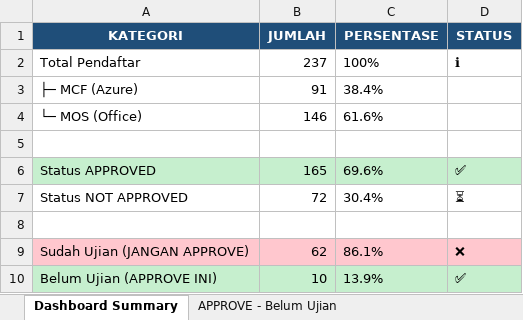
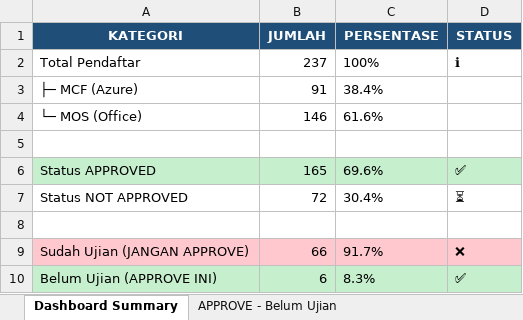
Before and after one commit to davidgbrils/filter-data, an Excel workbook: Registrasi Peserta/HASIL_FILTER_PESERTA_LENGKAP.xlsx, sheet Dashboard Summary, drawn as a sheet; values as stored, in another font and other column widths than the file's, no borders; the diff names each change by its address in the sheet, - before the commit and + after, or states it on an @@ line.

```diff
--- a/Registrasi Peserta/HASIL_FILTER_PESERTA_LENGKAP.xlsx (sheet Dashboard Summary)
+++ b/Registrasi Peserta/HASIL_FILTER_PESERTA_LENGKAP.xlsx (sheet Dashboard Summary)
-B9 (JUMLAH): 62
+B9 (JUMLAH): 66
-C9 (PERSENTASE): 86.1%
+C9 (PERSENTASE): 91.7%
-B10 (JUMLAH): 10
+B10 (JUMLAH): 6
-C10 (PERSENTASE): 13.9%
+C10 (PERSENTASE): 8.3%
```
Also changed, not shown: sheet Semua Hasil Cross-Check, sheet Approved Filter, sheet JANGAN APPROVE - Sudah Ujian, sheet APPROVE - Belum Ujian, other sheet tabs, Form Keikutsertaan/HASIL_FORM_KEIKUTSERTAAN.xlsx, 8 other files.
